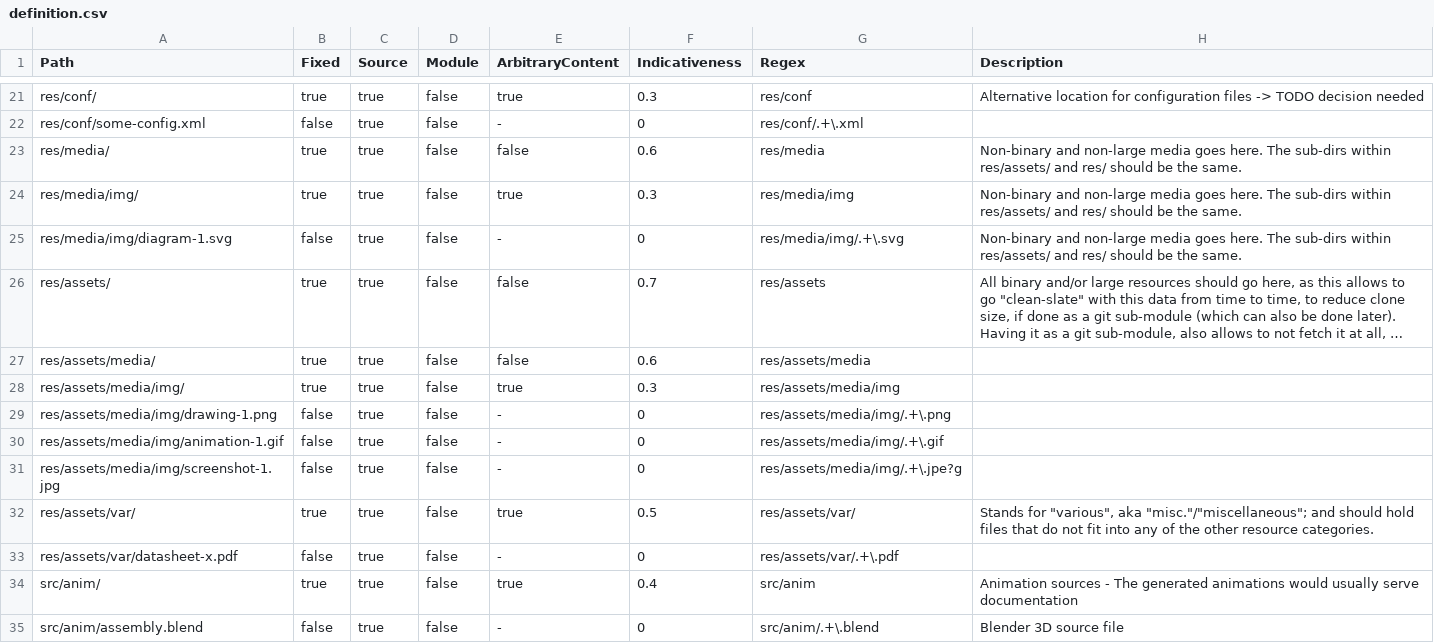
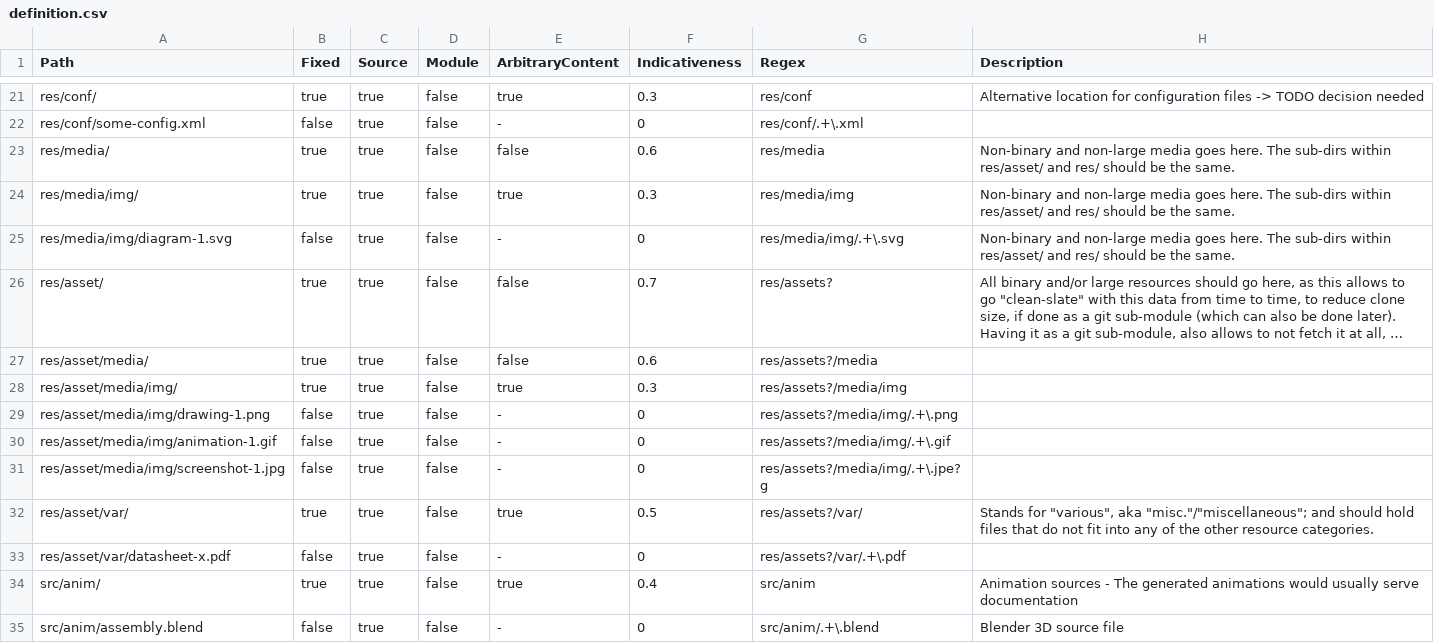
Before and after one commit to hoijui/osh-dir-std, a CSV file: mod/unixish/definition.csv, drawn as a sheet; only a part is shown, gaps mark what is left out; long unchanged cells end in …; the diff names each change by its address in the sheet, - before the commit and + after, or states it on an @@ line.

Commit message:
unixish: assets -> asset

```diff
--- a/mod/unixish/definition.csv
+++ b/mod/unixish/definition.csv
-H23:H25 (Description): …sub-dirs within res/assets/ and res/…
+H23:H25 (Description): …sub-dirs within res/asset/ and res/…
-A26 (Path): res/assets/
+A26 (Path): res/asset/
-G26 (Regex): res/assets
+G26 (Regex): res/assets?
-A27 (Path): res/assets/media/
+A27 (Path): res/asset/media/
-G27 (Regex): res/assets/media
+G27 (Regex): res/assets?/media
-A28 (Path): res/assets/media/img/
+A28 (Path): res/asset/media/img/
-G28 (Regex): res/assets/media/img
+G28 (Regex): res/assets?/media/img
-A29 (Path): res/assets/media/img/drawing-1.png
+A29 (Path): res/asset/media/img/drawing-1.png
-G29 (Regex): res/assets/media/img/.+\.png
+G29 (Regex): res/assets?/media/img/.+\.png
-A30 (Path): res/assets/media/img/animation-1.gif
+A30 (Path): res/asset/media/img/animation-1.gif
-G30 (Regex): res/assets/media/img/.+\.gif
+G30 (Regex): res/assets?/media/img/.+\.gif
-A31 (Path): res/assets/media/img/screenshot-1.jpg
+A31 (Path): res/asset/media/img/screenshot-1.jpg
-G31 (Regex): res/assets/media/img/.+\.jpe?g
+G31 (Regex): res/assets?/media/img/.+\.jpe?g
-A32 (Path): res/assets/var/
+A32 (Path): res/asset/var/
-G32 (Regex): res/assets/var/
+G32 (Regex): res/assets?/var/
-A33 (Path): res/assets/var/datasheet-x.pdf
+A33 (Path): res/asset/var/datasheet-x.pdf
-G33 (Regex): res/assets/var/.+\.pdf
+G33 (Regex): res/assets?/var/.+\.pdf
```
